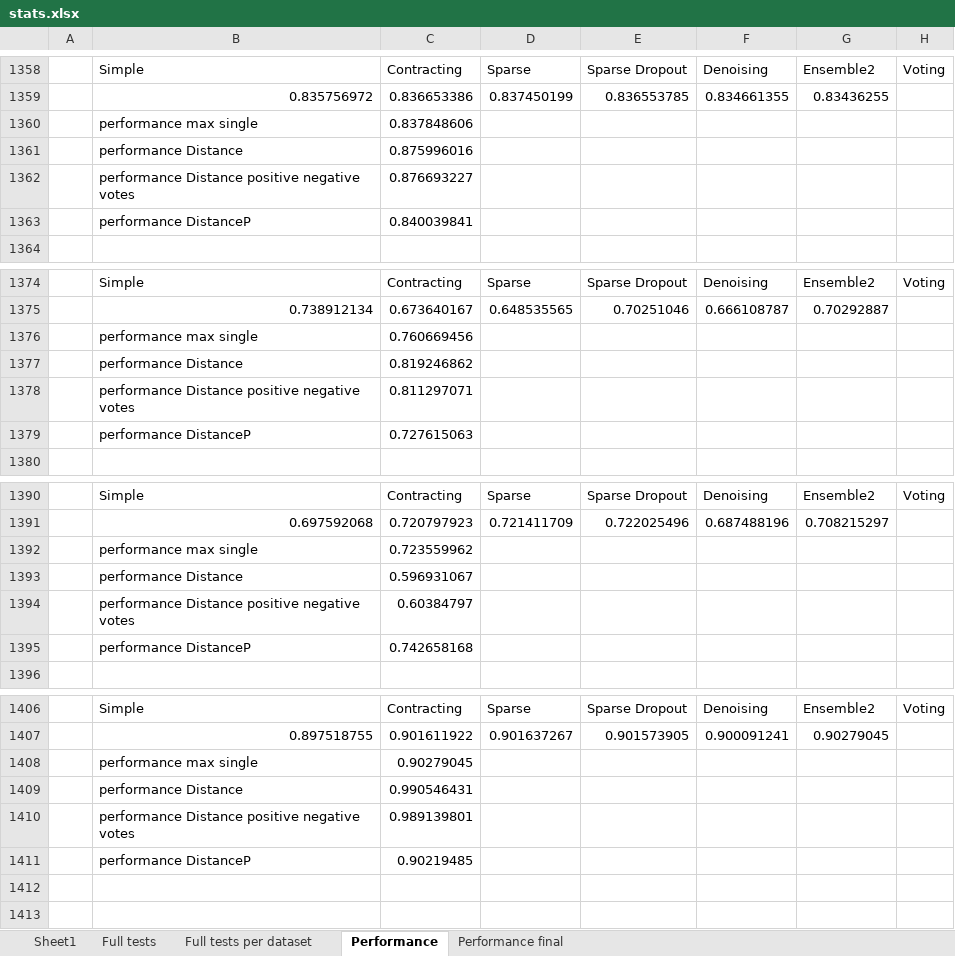
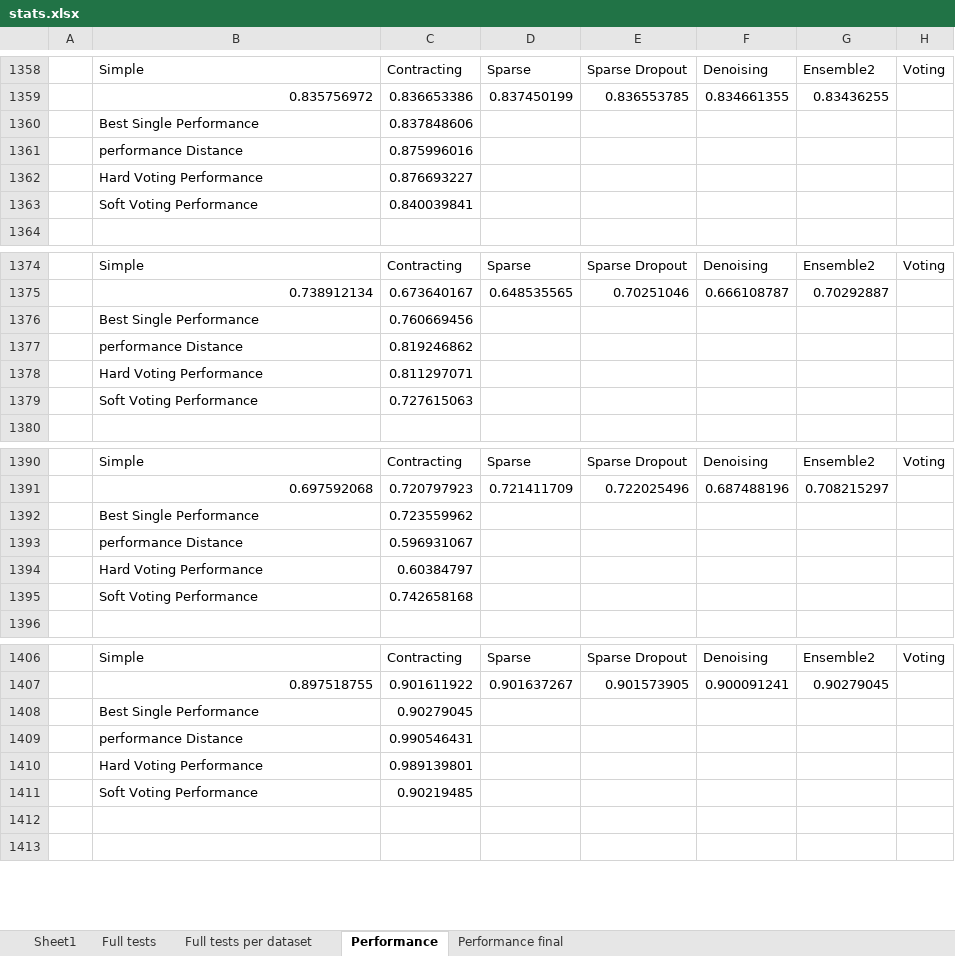
Before and after one commit to panafana/anomaly-detection-with-deep-autoencoders, an Excel workbook: stats.xlsx, sheet Performance, drawn as a sheet; only a part is shown, gaps mark what is left out; values as stored, in another font and other column widths than the file's, no borders; charts and pictures not drawn; the diff covers the shown part only; the diff names each change by its address in the sheet, - before the commit and + after, or states it on an @@ line.

```diff
--- a/stats.xlsx (sheet Performance)
+++ b/stats.xlsx (sheet Performance)
-B1360: performance max single
+B1360: Best Single Performance
-B1362: performance Distance positive negative votes
+B1362: Hard Voting Performance
-B1363: performance DistanceP
+B1363: Soft Voting Performance
-B1376: performance max single
+B1376: Best Single Performance
-B1378: performance Distance positive negative votes
+B1378: Hard Voting Performance
-B1379: performance DistanceP
+B1379: Soft Voting Performance
-B1392: performance max single
+B1392: Best Single Performance
-B1394: performance Distance positive negative votes
+B1394: Hard Voting Performance
-B1395: performance DistanceP
+B1395: Soft Voting Performance
-B1408: performance max single
+B1408: Best Single Performance
-B1410: performance Distance positive negative votes
+B1410: Hard Voting Performance
-B1411: performance DistanceP
+B1411: Soft Voting Performance
```
Also changed, not shown: 15 edited cells elsewhere in this sheet, charts or pictures, 12 other files.
